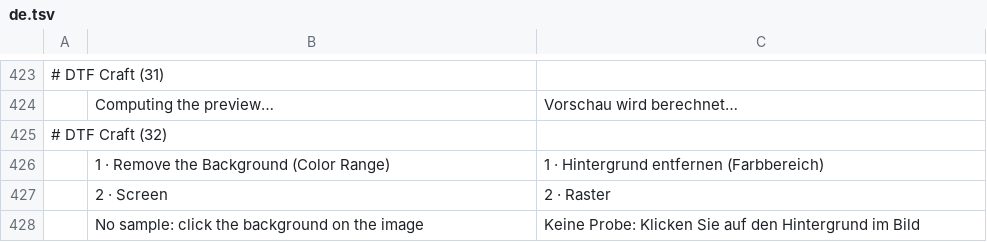
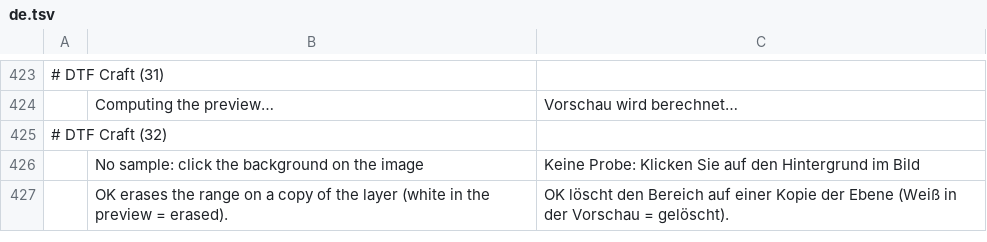
Before and after one commit to 37deuxglacet-lang/dtf-craft, a TSV file: crates/ui-egui/src/i18n/dtf/de.tsv, drawn as a sheet; only a part is shown, gaps mark what is left out.

```diff
--- a/crates/ui-egui/src/i18n/dtf/de.tsv
+++ b/crates/ui-egui/src/i18n/dtf/de.tsv
@@ -425,4 +425,3 @@
 # DTF Craft (32)
-	1 · Remove the Background (Color Range)	1 · Hintergrund entfernen (Farbbereich)
-	2 · Screen	2 · Raster
 	No sample: click the background on the image	Keine Probe: Klicken Sie auf den Hintergrund im Bild
+	OK erases the range on a copy of the layer (white in the preview = erased).	OK löscht den Bereich auf einer Kopie der Ebene (Weiß in der Vorschau = gelöscht).
```
Also changed, not shown: crates/ui-egui/src/i18n/dtf/el.tsv, crates/ui-egui/src/i18n/dtf/it.tsv, 27 other files.
